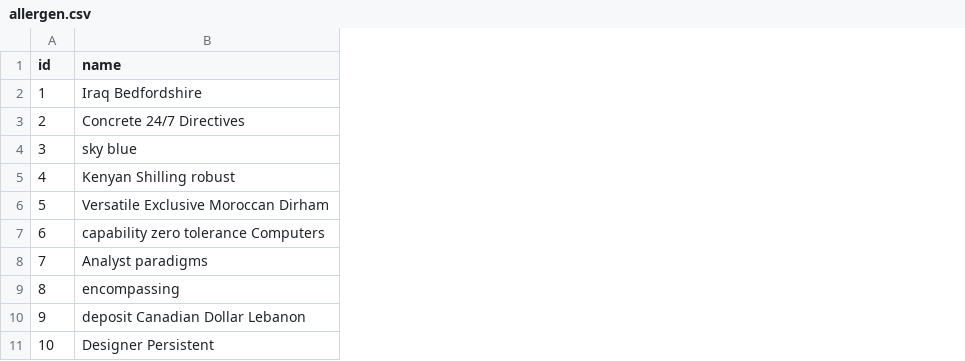
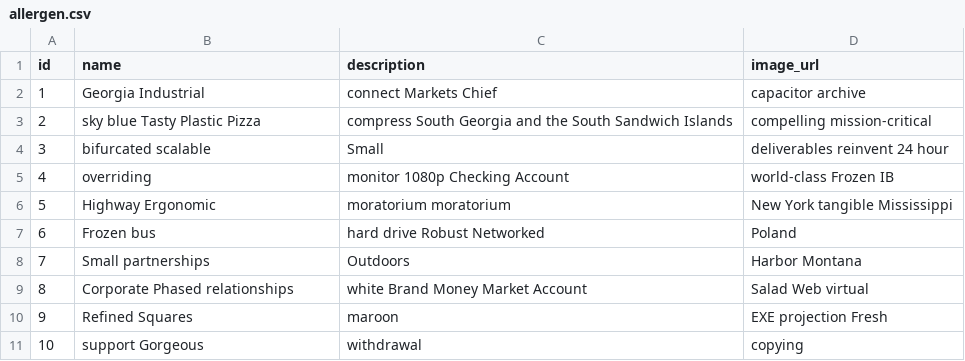
Before and after one commit to EMAD-2019-Accenture/smart-cart, a CSV file: codebase/backend/src/main/resources/config/liquibase/fake-data/allergen.csv, drawn as a sheet; the diff names each change by its address in the sheet, - before the commit and + after, or states it on an @@ line.

```diff
--- a/codebase/backend/src/main/resources/config/liquibase/fake-data/allergen.csv
+++ b/codebase/backend/src/main/resources/config/liquibase/fake-data/allergen.csv
+column C (description), rows 2-11: connect Markets Chief | compress South Georgia and the South Sandwich Islands | Small | monitor 1080p Checking Account | moratorium moratorium | hard drive Robust Networked | Outdoors | white Brand Money Market Account | maroon | withdrawal
+column D (image_url), rows 2-11: capacitor archive | compelling mission-critical | deliverables reinvent 24 hour | world-class Frozen IB | New York tangible Mississippi | Poland | Harbor Montana | Salad Web virtual | EXE projection Fresh | copying
-B2 (name): Iraq Bedfordshire
+B2 (name): Georgia Industrial
-B3 (name): Concrete 24/7 Directives
+B3 (name): sky blue Tasty Plastic Pizza
-B4 (name): sky blue
+B4 (name): bifurcated scalable
-B5 (name): Kenyan Shilling robust
+B5 (name): overriding
-B6 (name): Versatile Exclusive Moroccan Dirham
+B6 (name): Highway Ergonomic
-B7 (name): capability zero tolerance Computers
+B7 (name): Frozen bus
-B8 (name): Analyst paradigms
+B8 (name): Small partnerships
-B9 (name): encompassing
+B9 (name): Corporate Phased relationships
-B10 (name): deposit Canadian Dollar Lebanon
+B10 (name): Refined Squares
-B11 (name): Designer Persistent
+B11 (name): support Gorgeous
```
Also changed, not shown: codebase/backend/src/main/resources/config/liquibase/fake-data/customer.csv, 37 other files.
